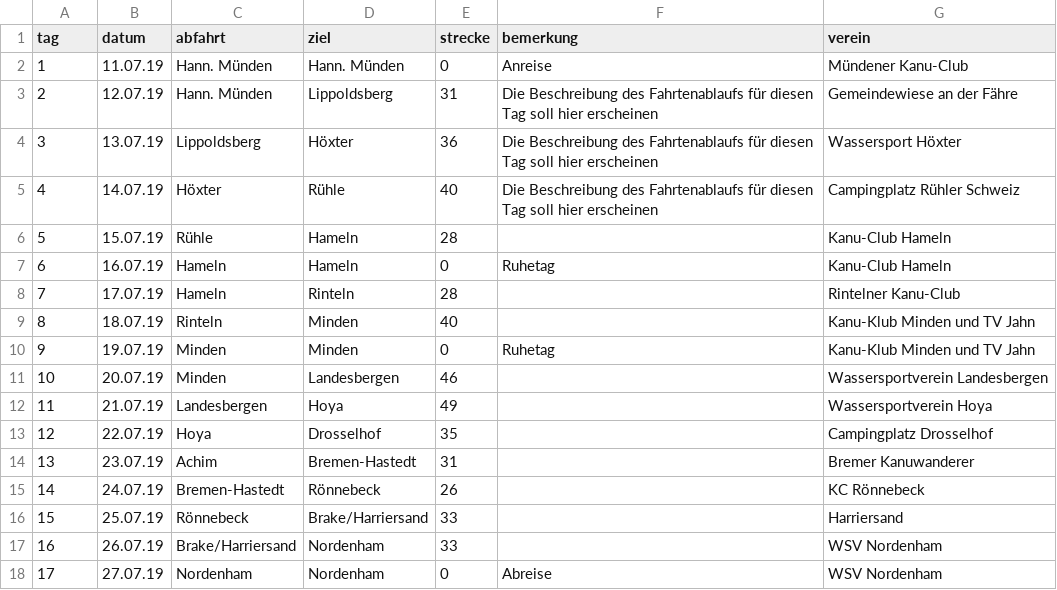
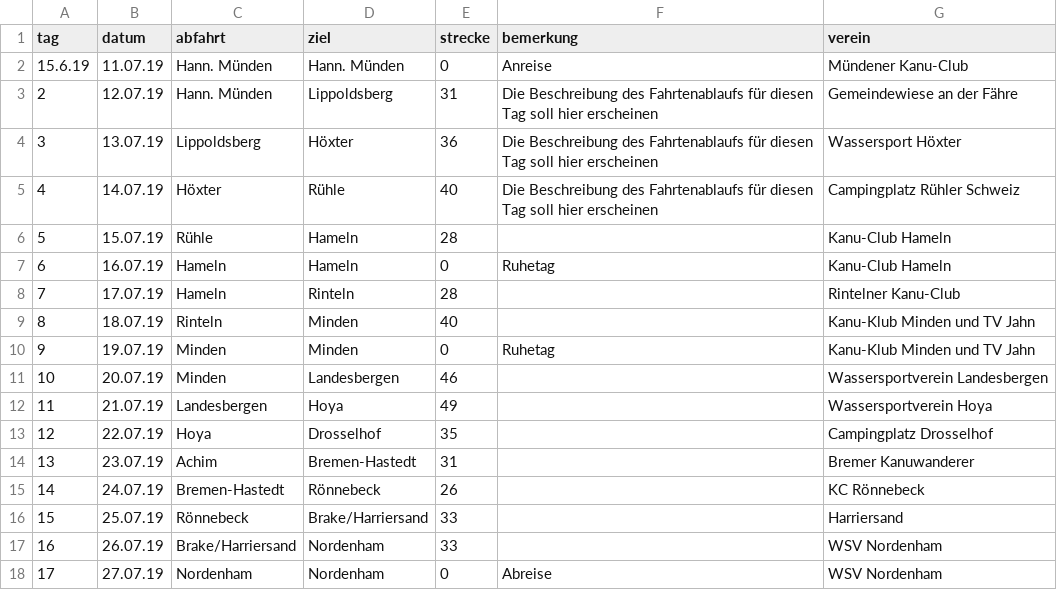
Before and after one commit to Weserfahrt/weserfahrt.github.io, a CSV file: _data/strecke.csv, drawn as a sheet.

Commit message:
Update strecke.csv

```diff
--- a/_data/strecke.csv
+++ b/_data/strecke.csv
@@ -1,3 +1,3 @@
 tag,datum,abfahrt,ziel,strecke,bemerkung,verein
-1,11.07.19,Hann. Münden,Hann. Münden,0,Anreise,Mündener Kanu-Club
+15.6.19,11.07.19,Hann. Münden,Hann. Münden,0,Anreise,Mündener Kanu-Club
 2,12.07.19,Hann. Münden,Lippoldsberg,31,Die Beschreibung des Fahrtenablaufs für diesen Tag soll hier erscheinen,Gemeindewiese an der Fähre
```
